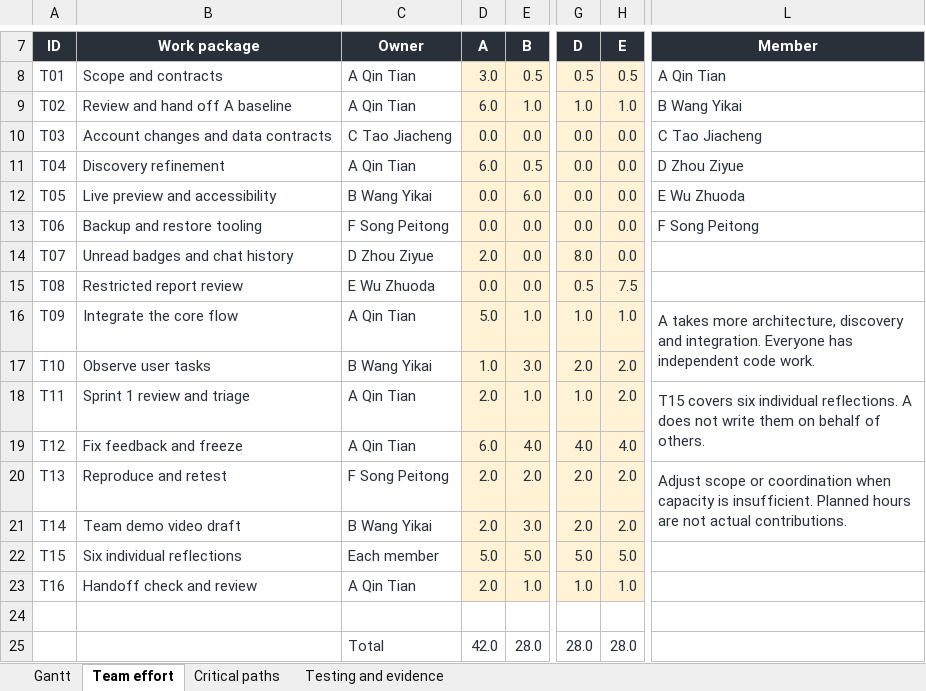
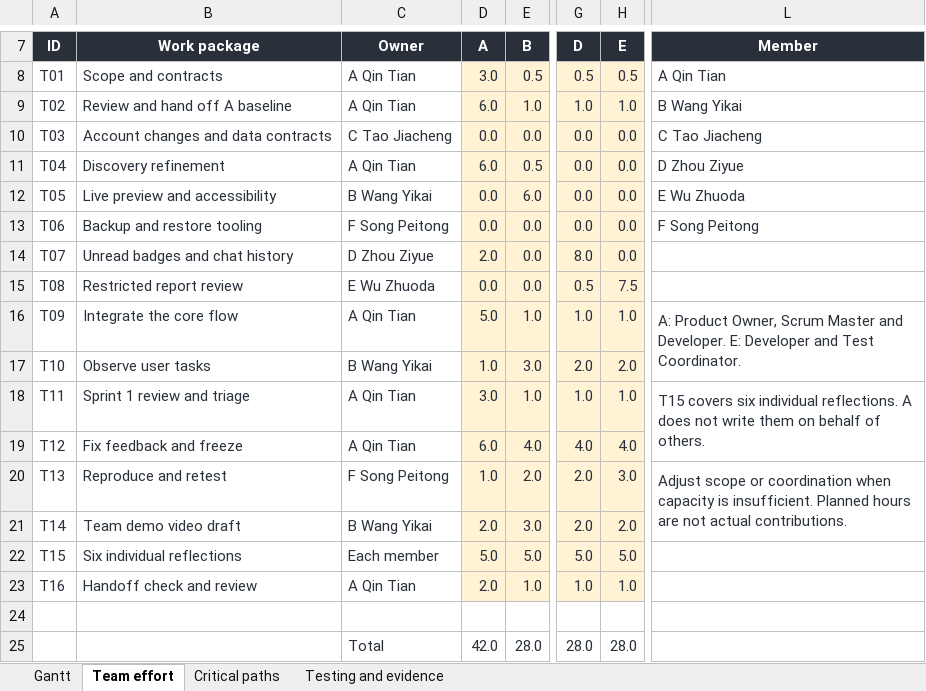
Before and after one commit to hansu650/thematic-friend-finder, an Excel workbook: team-plan/project-management/six-person-gantt.xlsx, sheet Team effort, drawn as a sheet; only a part is shown, gaps mark what is left out; values as stored, in another font and other column widths than the file's, no borders; conditional formats not drawn; the diff names each change by its address in the sheet, - before the commit and + after, or states it on an @@ line.

Commit message:
[W2][A] Keep demo data on restart and revise Scrum roles

```diff
--- a/team-plan/project-management/six-person-gantt.xlsx (sheet Team effort)
+++ b/team-plan/project-management/six-person-gantt.xlsx (sheet Team effort)
-L16 (Member): A takes more architecture, discovery and integration. Everyone has independent code work.
+L16 (Member): A: Product Owner, Scrum Master and Developer. E: Developer and Test Coordinator.
-D18 (A): 2.0
+D18 (A): 3.0
-H18 (E): 2.0
+H18 (E): 1.0
-D20 (A): 2.0
+D20 (A): 1.0
-H20 (E): 2.0
+H20 (E): 3.0
```
Also changed, not shown: 24 other files.
